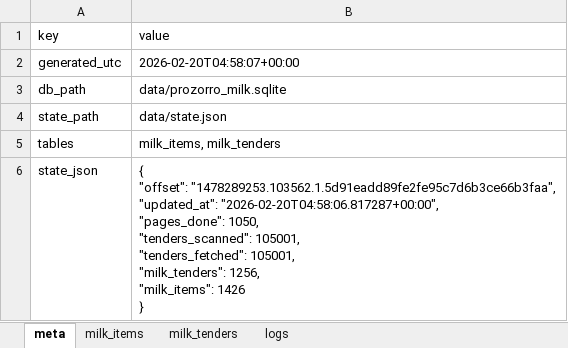
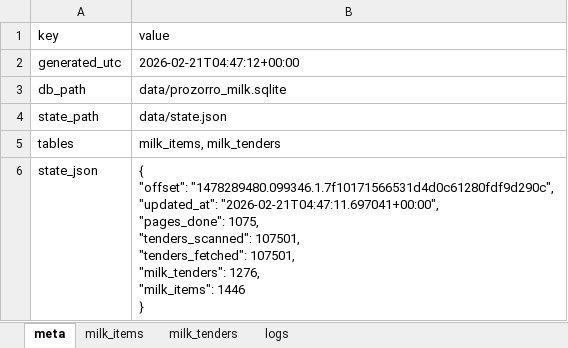
Before and after one commit to mcharniuk1-spec/qlik, an Excel workbook: data/prozorro-milk.xlsx, sheet meta, drawn as a sheet; values as stored, in another font and other column widths than the file's, no borders; ↵ is a line break in a cell; the diff names each change by its address in the sheet, - before the commit and + after, or states it on an @@ line.

```diff
--- a/data/prozorro-milk.xlsx (sheet meta)
+++ b/data/prozorro-milk.xlsx (sheet meta)
-B2 (value): 2026-02-20T04:58:07+00:00
+B2 (value): 2026-02-21T04:47:12+00:00
-B6 (value): { ↵ "offset": "1478289253.103562.1.5d91eadd89fe2fe95c7d6b3ce66b3faa", ↵ "updated_at": "2026-02-20T04:58:06.817287+00:00", ↵ "pages_done": 1050, ↵ "tenders_scanned": 105001, ↵ "tenders_fetched": 105001, ↵ "milk_tenders": 1256, ↵ "milk_items": 1426 ↵ }
+B6 (value): { ↵ "offset": "1478289480.099346.1.7f10171566531d4d0c61280fdf9d290c", ↵ "updated_at": "2026-02-21T04:47:11.697041+00:00", ↵ "pages_done": 1075, ↵ "tenders_scanned": 107501, ↵ "tenders_fetched": 107501, ↵ "milk_tenders": 1276, ↵ "milk_items": 1446 ↵ }
```
Also changed, not shown: sheet milk_items, sheet milk_tenders, sheet logs, 4 other files.
